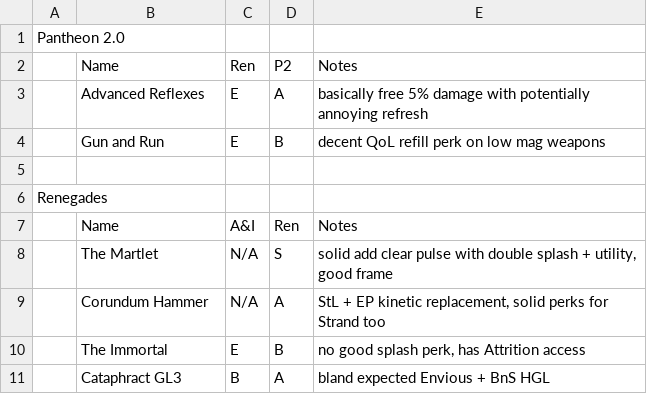
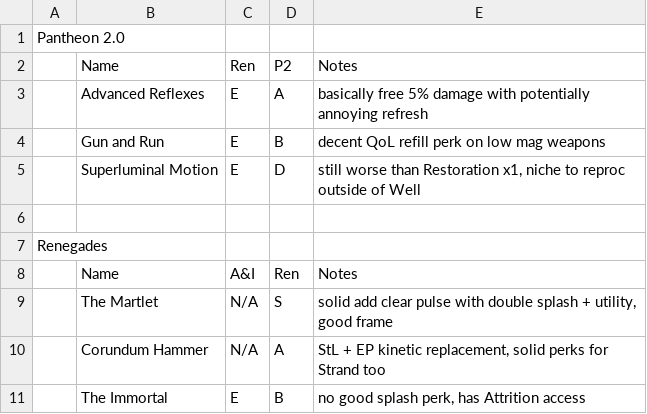
Before and after one commit to JxPv2/Destiny2, a CSV file: dim_wishlists/spreadsheets_to_dim_wishlists_scripts/workbooks_downloaded/aegis_endgame_changelog.csv, drawn as a sheet; only a part is shown; the shorter side is filled out with more unchanged rows.

```diff
--- a/dim_wishlists/spreadsheets_to_dim_wishlists_scripts/workbooks_downloaded/aegis_endgame_changelog.csv
+++ b/dim_wishlists/spreadsheets_to_dim_wishlists_scripts/workbooks_downloaded/aegis_endgame_changelog.csv
@@ -4,2 +4,3 @@ Pantheon 2.0,,,,
 ,Gun and Run,E,B,decent QoL refill perk on low mag weapons
+,Superluminal Motion,E,D,"still worse than Restoration x1, niche to reproc outside of Well"
 ,,,,
```
Also changed, not shown: 27 other files.
